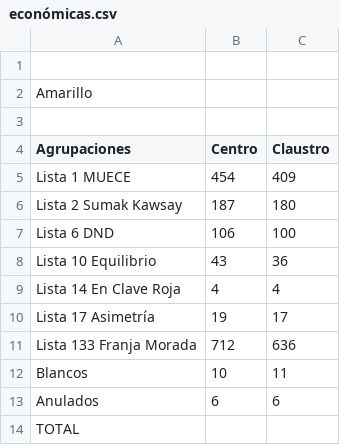
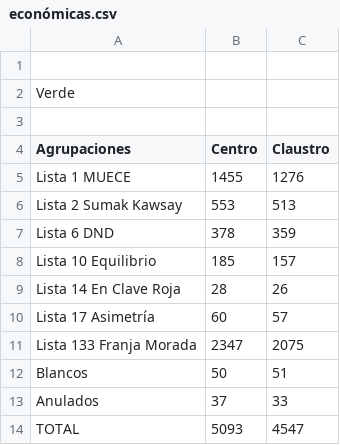
Before and after one commit to prensaunlp/eleccionesCSV, a CSV file: económicas.csv, drawn as a sheet.

Commit message:
Update económicas.csv

```diff
--- a/económicas.csv
+++ b/económicas.csv
@@ -1,14 +1,14 @@
 
-Amarillo,,
+Verde,,
 ,,
 Agrupaciones,Centro,Claustro
-Lista 1 MUECE,454,409,
-Lista 2 Sumak Kawsay,187,180
-Lista 6 DND,106,100
-Lista 10 Equilibrio,43,36
-Lista 14 En Clave Roja,4,4
-Lista 17 Asimetría,19,17
-Lista 133 Franja Morada,712,636,
-Blancos,10,11
-Anulados,6,6
-TOTAL,,
+Lista 1 MUECE,1455,1276,
+Lista 2 Sumak Kawsay,553,513
+Lista 6 DND,378,359
+Lista 10 Equilibrio,185,157
+Lista 14 En Clave Roja,28,26
+Lista 17 Asimetría,60,57
+Lista 133 Franja Morada,2347,2075,
+Blancos,50,51
+Anulados,37,33
+TOTAL,5093,4547
```
